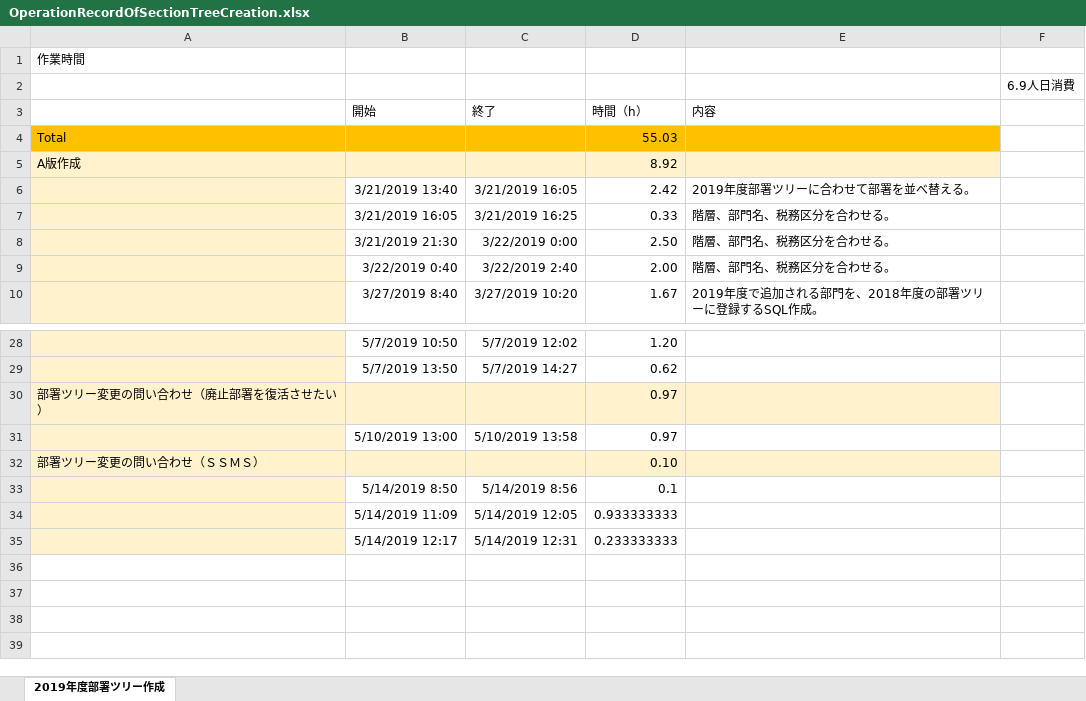
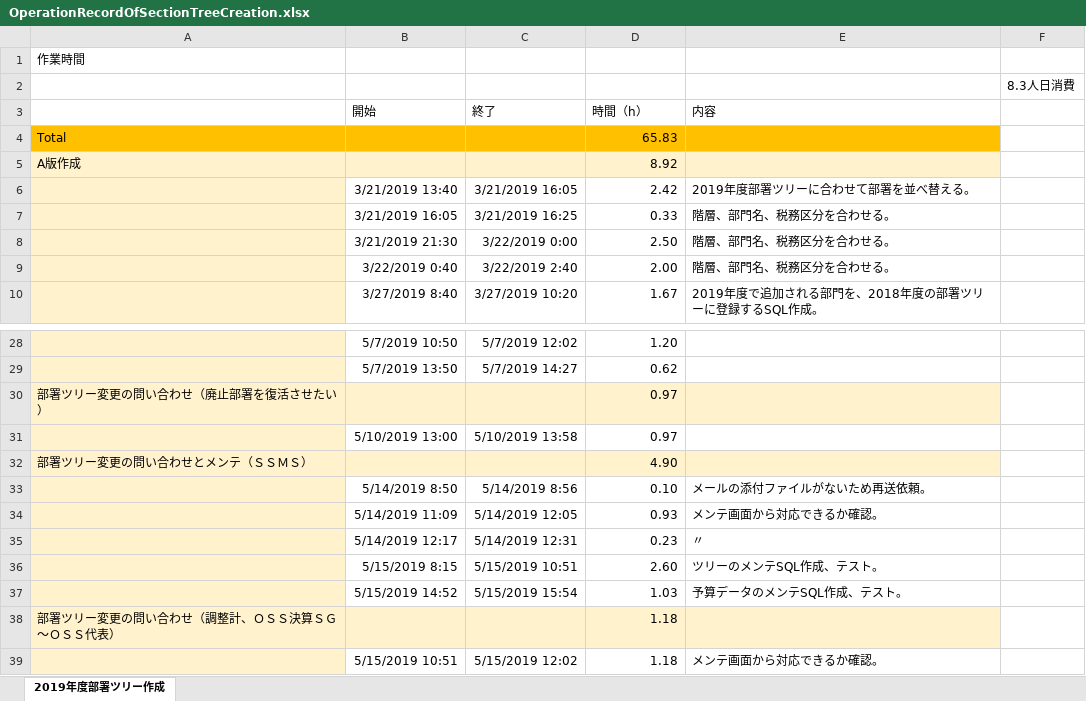
Before and after one commit to help3x/help3x.github.io, an Excel workbook: _inbox/OperationRecordOfSectionTreeCreation.xlsx, sheet 2019年度部署ツリー作成, drawn as a sheet; only a part is shown, gaps mark what is left out; values as stored, in another font and other column widths than the file's, no borders; removed rows and columns are numbered as before the commit, all else as after; the diff names each change by its address in the sheet, - before the commit and + after, or states it on an @@ line.

Commit message:
Update.

```diff
--- a/_inbox/OperationRecordOfSectionTreeCreation.xlsx (sheet 2019年度部署ツリー作成)
+++ b/_inbox/OperationRecordOfSectionTreeCreation.xlsx (sheet 2019年度部署ツリー作成)
-F2: 6.9人日消費
+F2: 8.3人日消費
-D4 (時間（h）): 55.03
+D4 (時間（h）): 65.83
-row 32: 部署ツリー変更の問い合わせ（ＳＳＭＳ） |  |  | 0.10
+row 32: 部署ツリー変更の問い合わせとメンテ（ＳＳＭＳ） |  |  | 4.90
-D33 (時間（h）): 0.1
+D33 (時間（h）): 0.10
-E33 (内容): (empty)
+E33 (内容): メールの添付ファイルがないため再送依頼。
-D34 (時間（h）): 0.933333333
+D34 (時間（h）): 0.93
-E34 (内容): (empty)
+E34 (内容): メンテ画面から対応できるか確認。
-D35 (時間（h）): 0.233333333
+D35 (時間（h）): 0.23
-E35 (内容): (empty)
+E35 (内容): 〃
+row 36:  | 5/15/2019 8:15 | 5/15/2019 10:51 | 2.60 | ツリーのメンテSQL作成、テスト。
+row 37:  | 5/15/2019 14:52 | 5/15/2019 15:54 | 1.03 | 予算データのメンテSQL作成、テスト。
+row 38: 部署ツリー変更の問い合わせ（調整計、ＯＳＳ決算ＳＧ～ＯＳＳ代表） |  |  | 1.18
+row 39:  | 5/15/2019 10:51 | 5/15/2019 12:02 | 1.18 | メンテ画面から対応できるか確認。
```
